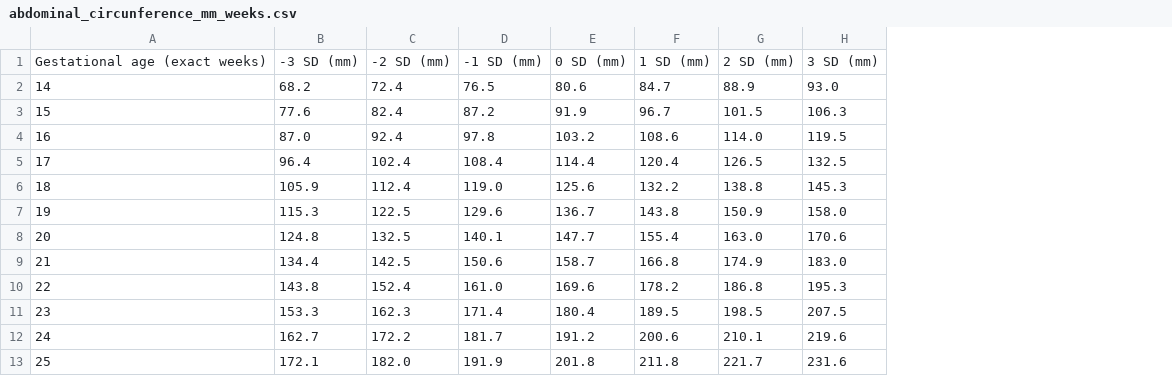
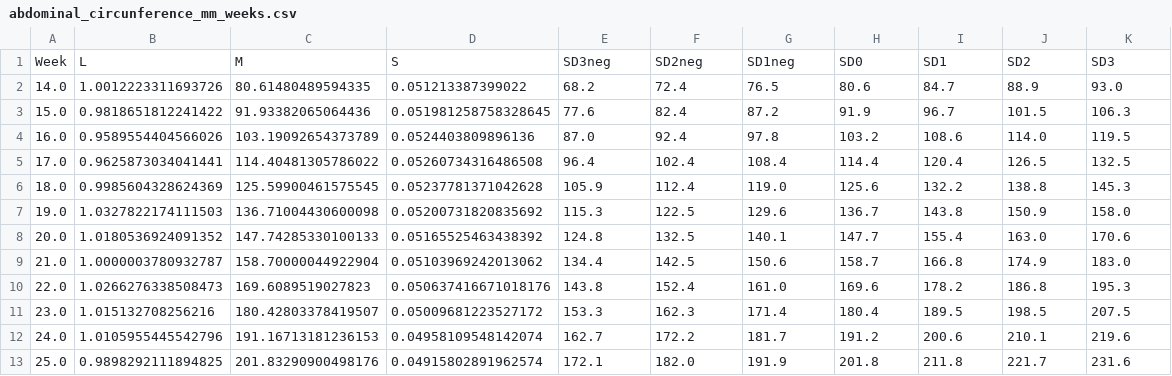
Before and after one commit to Yannngn/intergrowth-fetal-growth-csv, a CSV file: tables/abdominal_circunference_mm_weeks.csv, drawn as a sheet; only a part is shown; removed rows and columns are numbered as before the commit, all else as after; the diff names each change by its address in the sheet, - before the commit and + after, or states it on an @@ line.

```diff
--- a/tables/abdominal_circunference_mm_weeks.csv
+++ b/tables/abdominal_circunference_mm_weeks.csv
-column A, rows 2-13: 14 | 15 | 16 | 17 | 18 | 19 | 20 | 21 | 22 | 23 | 24 | 25
+column A, rows 2-13: 14.0 | 15.0 | 16.0 | 17.0 | 18.0 | 19.0 | 20.0 | 21.0 | 22.0 | 23.0 | 24.0 | 25.0
+column B, rows 2-13: 1.0012223311693726 | 0.9818651812241422 | 0.9589554404566026 | 0.9625873034041441 | 0.9985604328624369 | 1.0327822174111503 | 1.0180536924091352 | 1.0000003780932787 | 1.0266276338508473 | 1.015132708256216 | 1.0105955445542796 | 0.9898292111894825
+column C, rows 2-13: 80.61480489594335 | 91.93382065064436 | 103.19092654373789 | 114.40481305786022 | 125.59900461575545 | 136.71004430600098 | 147.74285330100133 | 158.70000044922904 | 169.6089519027823 | 180.42803378419507 | 191.16713181236153 | 201.83290900498176
+column D, rows 2-13: 0.051213387399022 | 0.051981258758328645 | 0.0524403809896136 | 0.05260734316486508 | 0.05237781371042628 | 0.05200731820835692 | 0.05165525463438392 | 0.05103969242013062 | 0.050637416671018176 | 0.05009681223527172 | 0.04958109548142074 | 0.04915802891962574
-row 1: Gestational age (exact weeks) | -3 SD (mm) | -2 SD (mm) | -1 SD (mm) | 0 SD (mm) | 1 SD (mm) | 2 SD (mm) | 3 SD (mm)
+row 1: Week | L | M | S | SD3neg | SD2neg | SD1neg | SD0 | SD1 | SD2 | SD3
```
Also changed, not shown: tables/bi_parietal_diameter_mm_weeks.csv, tables/estimated_fetal_weight_g_weeks.csv, 12 other files.
